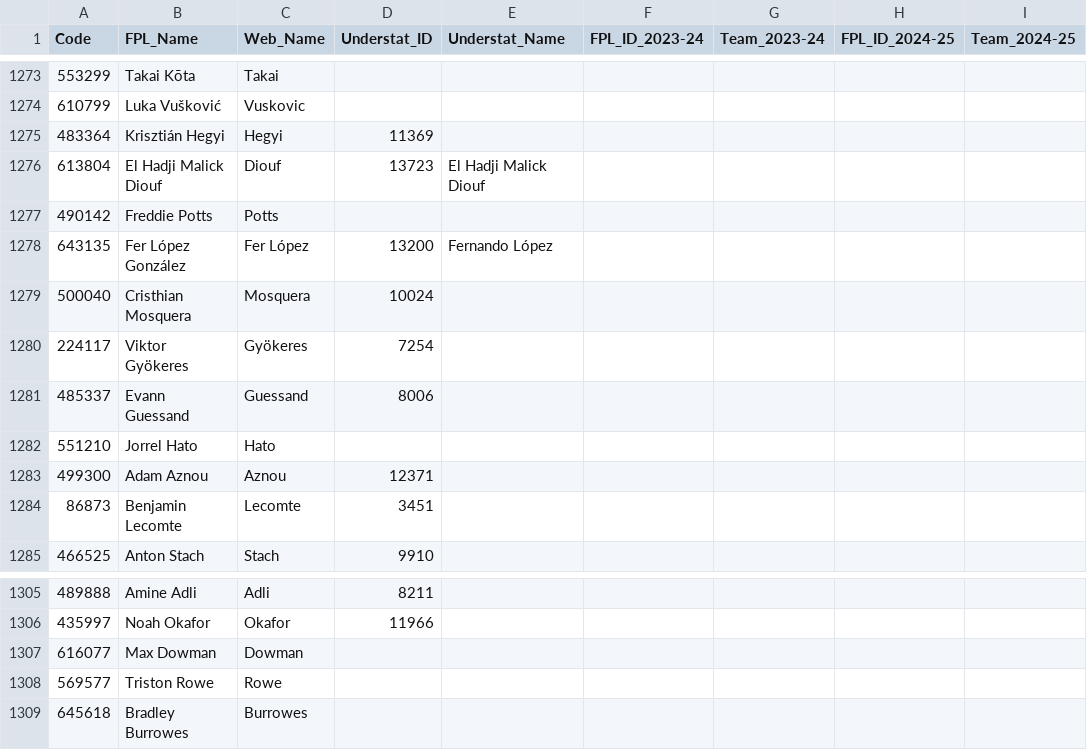
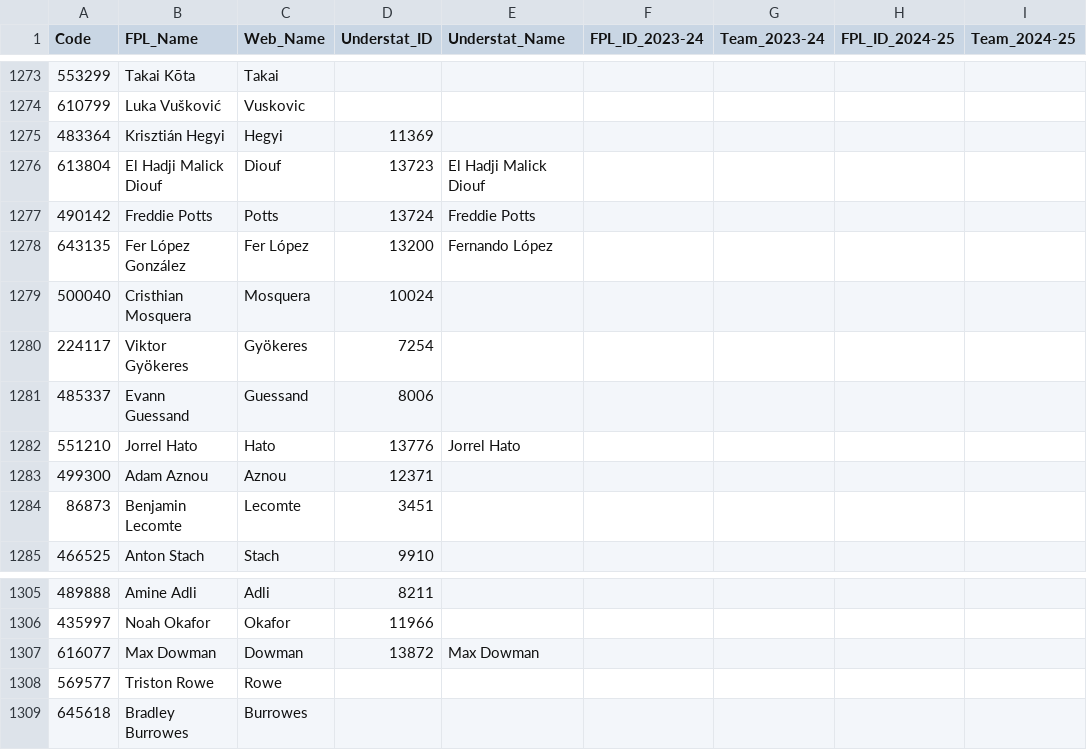
Before and after one commit to Jashior/fpl_code_understat_dict, a CSV file: code_dict.csv, drawn as a sheet; only a part is shown, gaps mark what is left out; the diff names each change by its address in the sheet, - before the commit and + after, or states it on an @@ line.

Commit message:
update csv

```diff
--- a/code_dict.csv
+++ b/code_dict.csv
-D1277 (Understat_ID): (empty)
+D1277 (Understat_ID): 13724
-E1277 (Understat_Name): (empty)
+E1277 (Understat_Name): Freddie Potts
-D1282 (Understat_ID): (empty)
+D1282 (Understat_ID): 13776
-E1282 (Understat_Name): (empty)
+E1282 (Understat_Name): Jorrel Hato
-D1307 (Understat_ID): (empty)
+D1307 (Understat_ID): 13872
-E1307 (Understat_Name): (empty)
+E1307 (Understat_Name): Max Dowman
```
